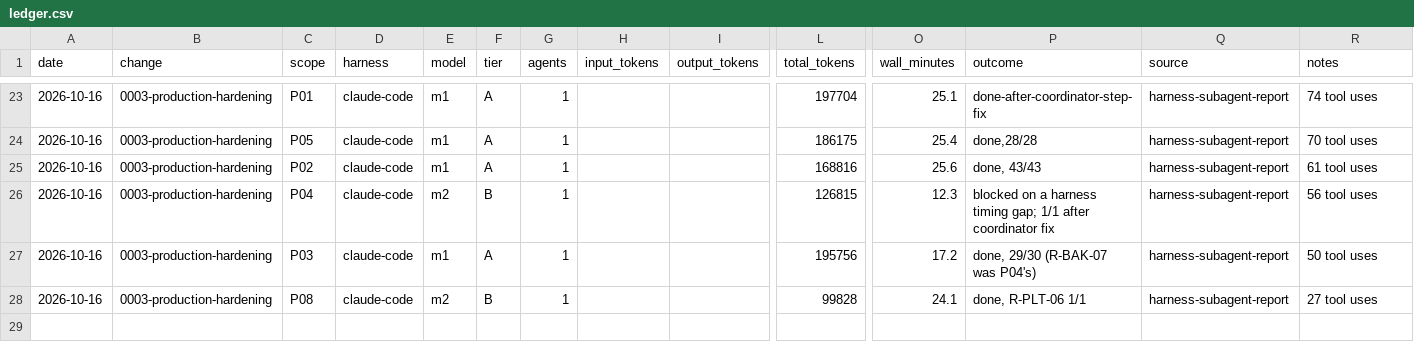
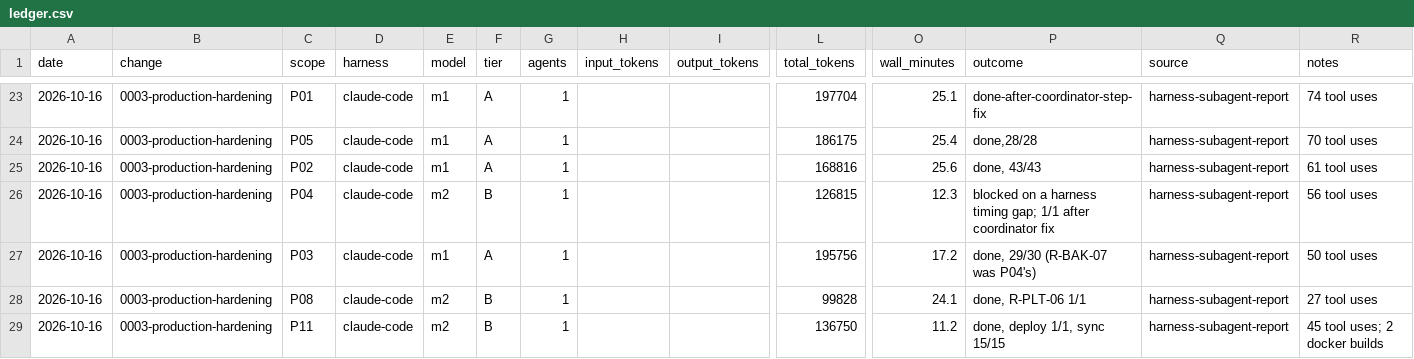
Before and after one commit to jmamcat/scratch-post, a CSV file: usage/ledger.csv, drawn as a sheet; only a part is shown, gaps mark what is left out; rows hold the shown columns only; the diff names each change by its address in the sheet, - before the commit and + after, or states it on an @@ line.

```diff
--- a/usage/ledger.csv
+++ b/usage/ledger.csv
+row 29: 2026-10-16 | 0003-production-hardening | P11 | claude-code | m2 | B | 1 |  |  | 136750 | 11.2 | done, deploy 1/1, sync 15/15 | harness-subagent-report | 45 tool uses; 2 docker builds
```
Also changed, not shown: 3 other files.
